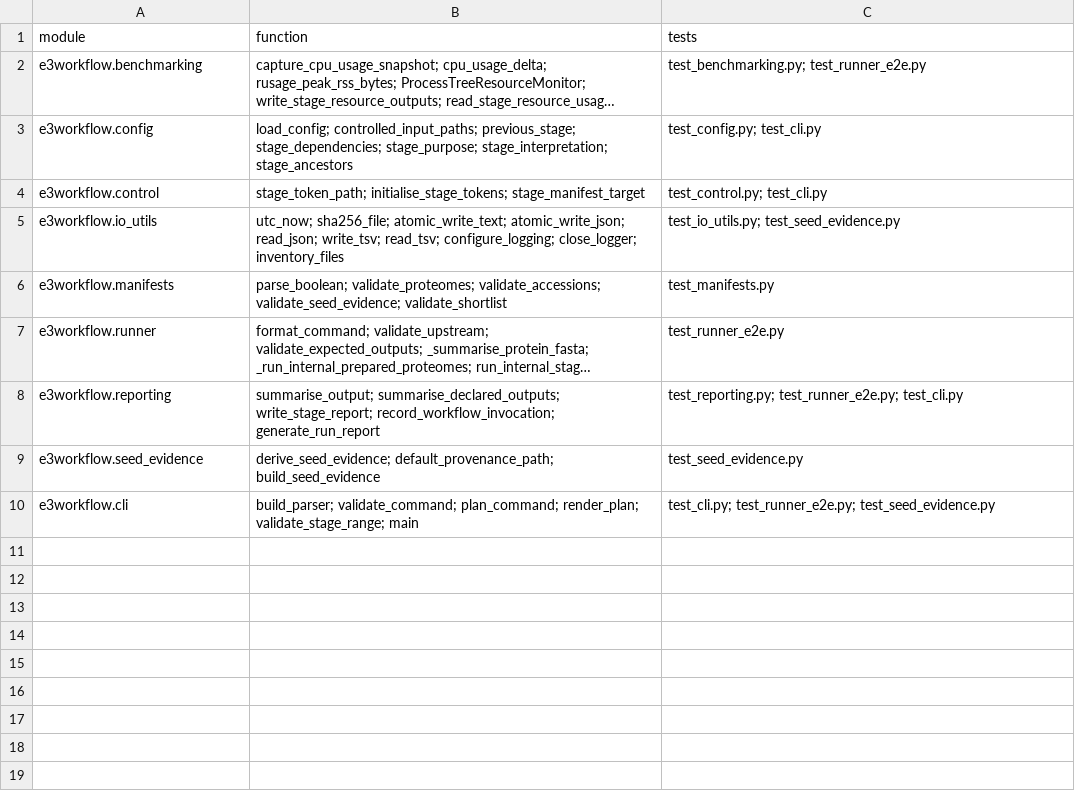
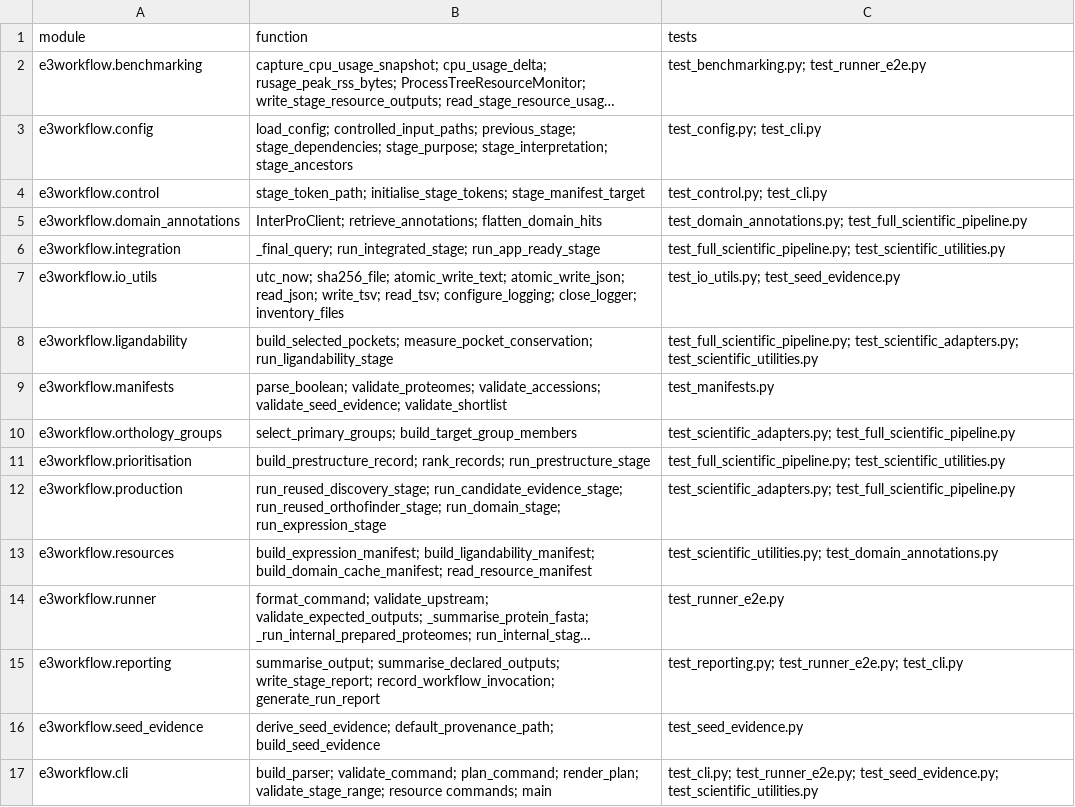
Before and after one commit to peterthorpe5/E3_project_draft, a TSV file: e3_end_to_end_workflow/docs/TEST_TRACEABILITY.tsv, drawn as a sheet; long unchanged cells end in …; addresses are those after the commit; the diff names each change by its address in the sheet, - before the commit and + after, or states it on an @@ line.

```diff
--- a/e3_end_to_end_workflow/docs/TEST_TRACEABILITY.tsv
+++ b/e3_end_to_end_workflow/docs/TEST_TRACEABILITY.tsv
+row 5: e3workflow.domain_annotations | InterProClient; retrieve_annotations; flatten_domain_hits | test_domain_annotations.py; test_full_scientific_pipeline.py
+row 6: e3workflow.integration | _final_query; run_integrated_stage; run_app_ready_stage | test_full_scientific_pipeline.py; test_scientific_utilities.py
+row 8: e3workflow.ligandability | build_selected_pockets; measure_pocket_conservation; run_ligandability_stage | test_full_scientific_pipeline.py; test_scientific_adapters.py; test_scientific_utilities.py
+row 10: e3workflow.orthology_groups | select_primary_groups; build_target_group_members | test_scientific_adapters.py; test_full_scientific_pipeline.py
+row 11: e3workflow.prioritisation | build_prestructure_record; rank_records; run_prestructure_stage | test_full_scientific_pipeline.py; test_scientific_utilities.py
+row 12: e3workflow.production | run_reused_discovery_stage; run_candidate_evidence_stage; run_reused_orthofinder_stage; run_domain_stage; run_expression_stage | test_scientific_adapters.py; test_full_scientific_pipeline.py
+row 13: e3workflow.resources | build_expression_manifest; build_ligandability_manifest; build_domain_cache_manifest; read_resource_manifest | test_scientific_utilities.py; test_domain_annotations.py
-B17 (function): …render_plan; validate_stage_range; main
+B17 (function): …render_plan; validate_stage_range; resource commands; main
-C17 (tests): test_cli.py; test_runner_e2e.py; test_seed_evidence.py
+C17 (tests): test_cli.py; test_runner_e2e.py; test_seed_evidence.py; test_scientific_utilities.py
```
Also changed, not shown: 34 other files.
